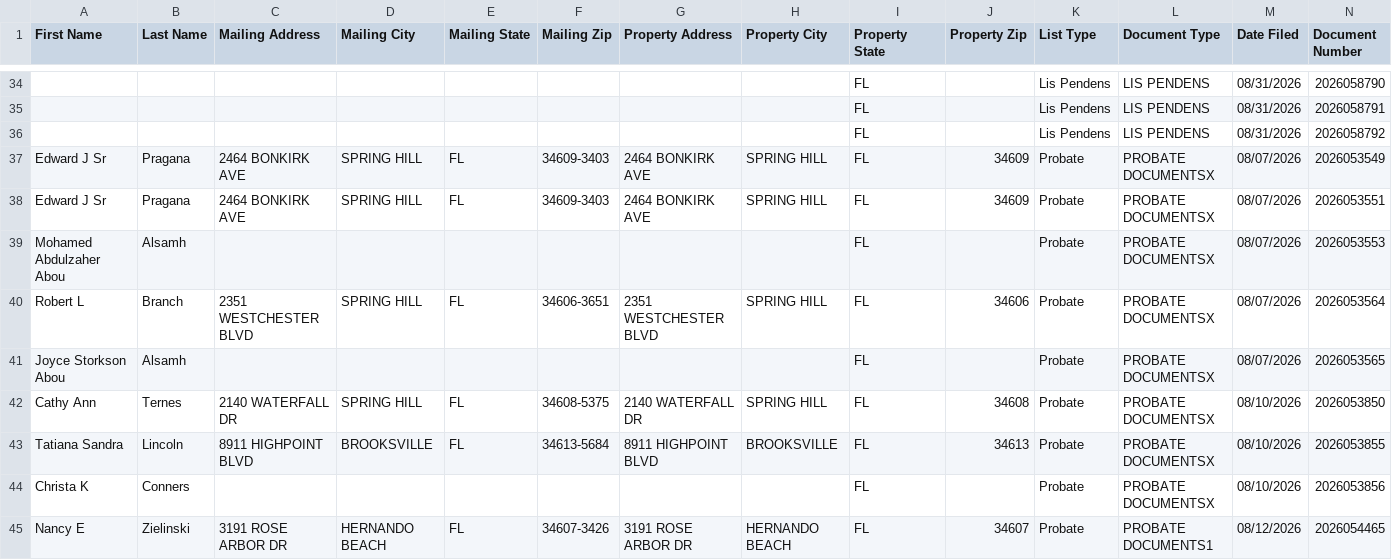
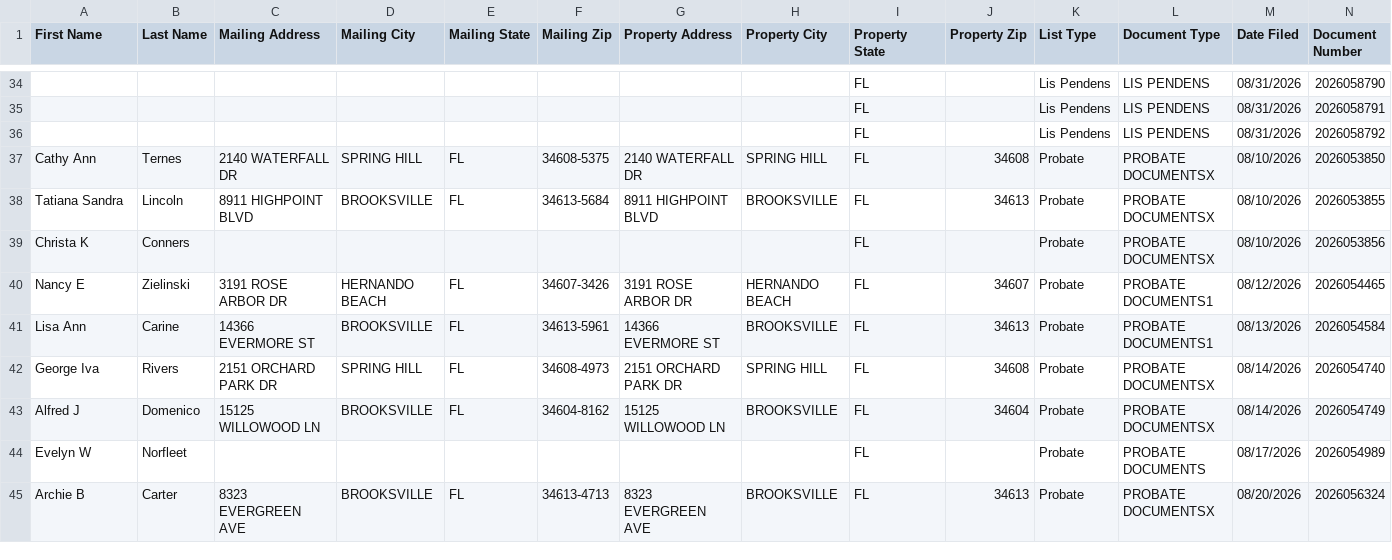
Before and after one commit to davidgunz13/hernando-lead-scraper, a CSV file: dashboard/datasift_export.csv, drawn as a sheet; only a part is shown, gaps mark what is left out; the shorter side is filled out with more unchanged rows; rows hold the shown columns only; the diff names each change by its address in the sheet, - before the commit and + after, or states it on an @@ line.

```diff
--- a/dashboard/datasift_export.csv
+++ b/dashboard/datasift_export.csv
-row 37: Edward J Sr | Pragana | 2464 BONKIRK AVE | SPRING HILL | FL | 34609-3403 | 2464 BONKIRK AVE | SPRING HILL | FL | 34609 | Probate | PROBATE DOCUMENTSX | 08/07/2026 | 2026053549
-row 38: Edward J Sr | Pragana | 2464 BONKIRK AVE | SPRING HILL | FL | 34609-3403 | 2464 BONKIRK AVE | SPRING HILL | FL | 34609 | Probate | PROBATE DOCUMENTSX | 08/07/2026 | 2026053551
-row 39: Mohamed Abdulzaher Abou | Alsamh |  |  |  |  |  |  | FL |  | Probate | PROBATE DOCUMENTSX | 08/07/2026 | 2026053553
-row 40: Robert L | Branch | 2351 WESTCHESTER BLVD | SPRING HILL | FL | 34606-3651 | 2351 WESTCHESTER BLVD | SPRING HILL | FL | 34606 | Probate | PROBATE DOCUMENTSX | 08/07/2026 | 2026053564
-row 41: Joyce Storkson Abou | Alsamh |  |  |  |  |  |  | FL |  | Probate | PROBATE DOCUMENTSX | 08/07/2026 | 2026053565
```
Also changed, not shown: data/datasift_export.csv, 2 other files.
